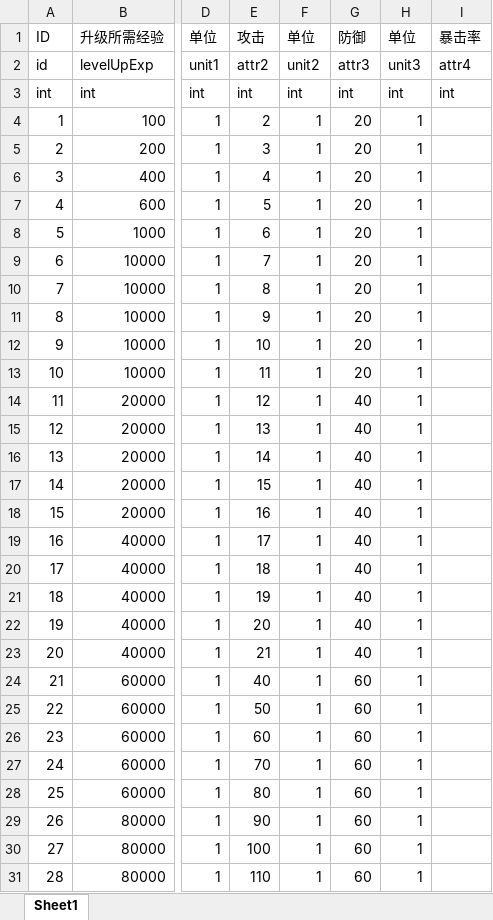
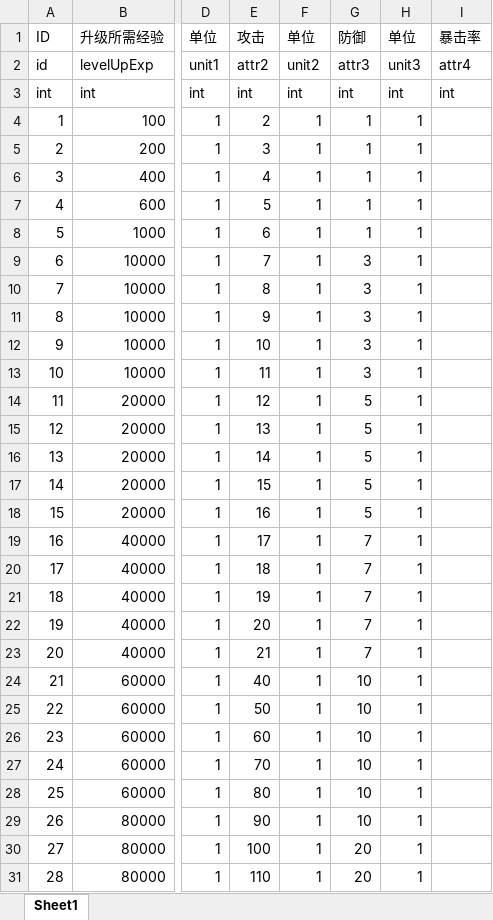
Before and after one commit to kelvin7feng/excel2lua, an Excel workbook: src/playerLevelUp.xlsx, sheet Sheet1, drawn as a sheet; only a part is shown, gaps mark what is left out; values as stored, in another font and other column widths than the file's, no borders; the diff covers the shown part only; the diff names each change by its address in the sheet, - before the commit and + after, or states it on an @@ line.

```diff
--- a/src/playerLevelUp.xlsx (sheet Sheet1)
+++ b/src/playerLevelUp.xlsx (sheet Sheet1)
-G4:G8: 20
+G4:G8: 1
-G9:G13: 20
+G9:G13: 3
-G14:G18: 40
+G14:G18: 5
-G19:G23: 40
+G19:G23: 7
-G24:G29: 60
+G24:G29: 10
-G30:G31: 60
+G30:G31: 20
```
Also changed, not shown: 50 edited cells elsewhere in this sheet, src/effect.xlsx, src/goods.xlsx, 11 other files.
